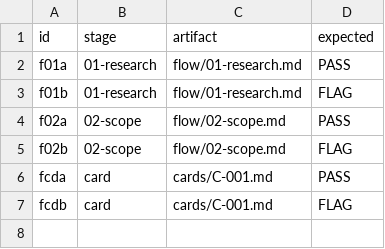
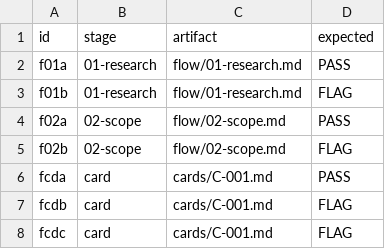
Before and after one commit to manhquydev/flow-skill, a TSV file: skills/flow/eval/manifest.tsv, drawn as a sheet; the diff names each change by its address in the sheet, - before the commit and + after, or states it on an @@ line.

Commit message:
feat(flow): hollow-done trust floor; release skill 0.26.0 + npm 0.3.0
Mechanical multi-signal Evidence floor for done cards; ready/graph re-validate
Verify+evidence; fail-closed card done; fcdc residual fixture. Bumps skill
product to 0.26.0 and npm installer to 0.3.0 for npx @latest.

```diff
--- a/skills/flow/eval/manifest.tsv
+++ b/skills/flow/eval/manifest.tsv
+row 8: fcdc | card | cards/C-001.md | FLAG
```
Also changed, not shown: 43 other files.
